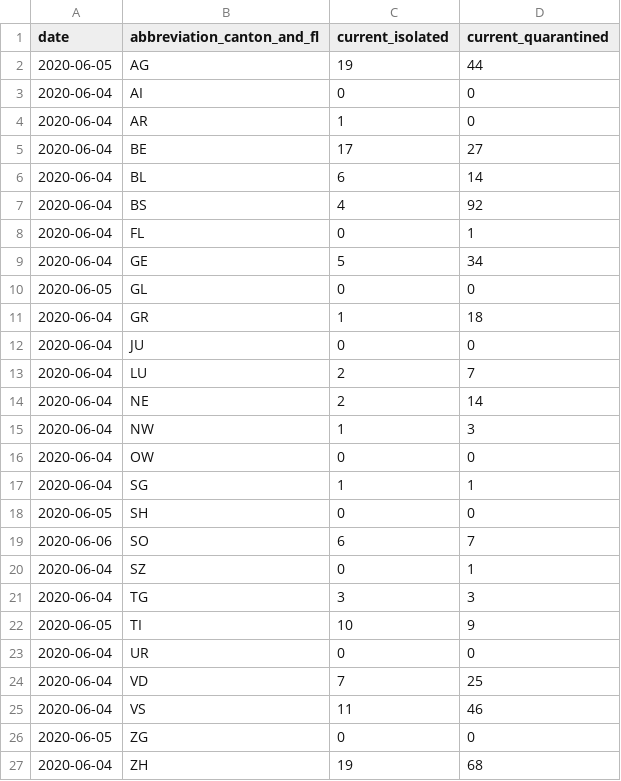
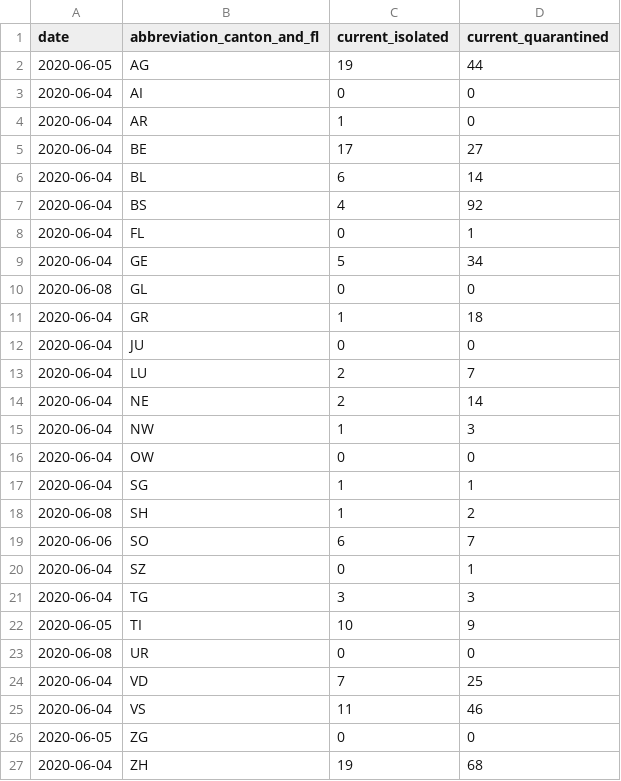
Before and after one commit to rsalzer/COVID_19_AGE, a CSV file: data/current_isolated.csv, drawn as a sheet.

```diff
--- a/data/current_isolated.csv
+++ b/data/current_isolated.csv
@@ -9,3 +9,3 @@ date,abbreviation_canton_and_fl,current_isolated,current_quarantined
 2020-06-04,GE,5,34
-2020-06-05,GL,0,0
+2020-06-08,GL,0,0
 2020-06-04,GR,1,18
@@ -17,3 +17,3 @@ date,abbreviation_canton_and_fl,current_isolated,current_quarantined
 2020-06-04,SG,1,1
-2020-06-05,SH,0,0
+2020-06-08,SH,1,2
 2020-06-06,SO,6,7
@@ -22,3 +22,3 @@ date,abbreviation_canton_and_fl,current_isolated,current_quarantined
 2020-06-05,TI,10,9
-2020-06-04,UR,0,0
+2020-06-08,UR,0,0
 2020-06-04,VD,7,25
```
Also changed, not shown: data/allagesdetails.csv, data/deaths.csv, 3 other files.
